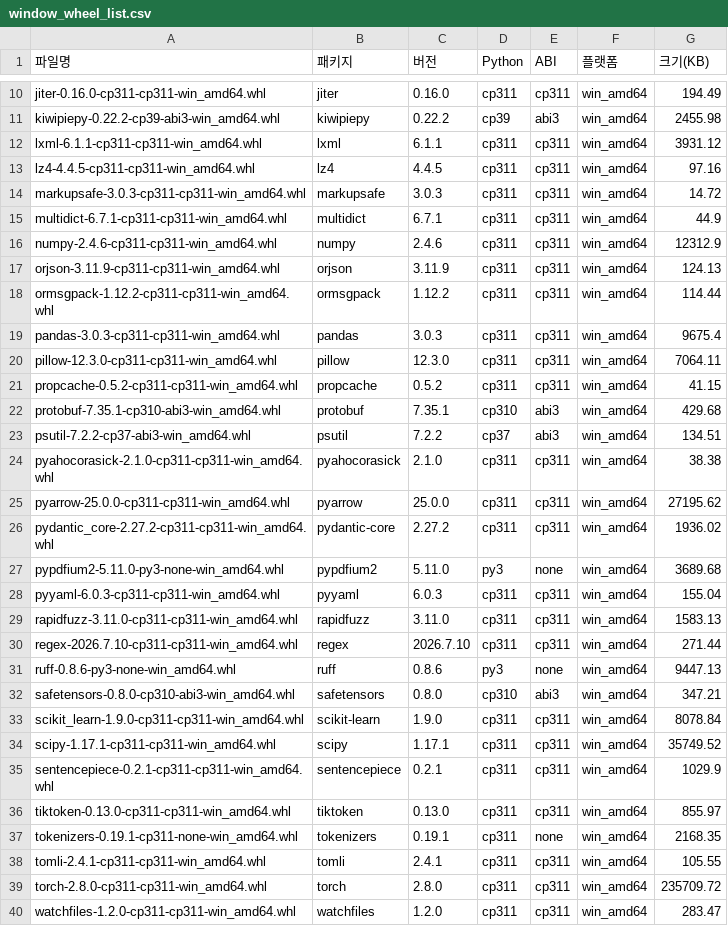
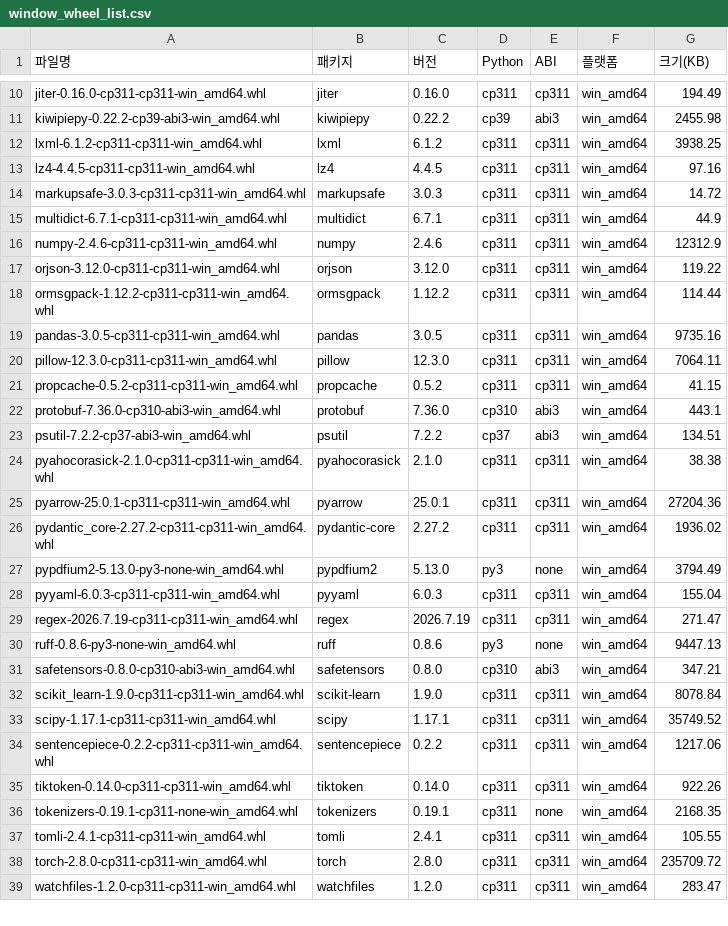
Before and after one commit to ROKMC-AI-TF-TEAM-LLM/mars-ai-server, a CSV file: scripts/window_wheel_list.csv, drawn as a sheet; only a part is shown, gaps mark what is left out; the diff covers the shown part only.

```diff
--- a/scripts/window_wheel_list.csv
+++ b/scripts/window_wheel_list.csv
@@ -11,3 +11,3 @@ jiter-0.16.0-cp311-cp311-win_amd64.whl,jiter,0.16.0,cp311,cp311,win_amd64,194.49
 kiwipiepy-0.22.2-cp39-abi3-win_amd64.whl,kiwipiepy,0.22.2,cp39,abi3,win_amd64,2455.98
-lxml-6.1.1-cp311-cp311-win_amd64.whl,lxml,6.1.1,cp311,cp311,win_amd64,3931.12
+lxml-6.1.2-cp311-cp311-win_amd64.whl,lxml,6.1.2,cp311,cp311,win_amd64,3938.25
 lz4-4.4.5-cp311-cp311-win_amd64.whl,lz4,4.4.5,cp311,cp311,win_amd64,97.16
@@ -16,16 +16,15 @@ multidict-6.7.1-cp311-cp311-win_amd64.whl,multidict,6.7.1,cp311,cp311,win_amd64,
 numpy-2.4.6-cp311-cp311-win_amd64.whl,numpy,2.4.6,cp311,cp311,win_amd64,12312.9
-orjson-3.11.9-cp311-cp311-win_amd64.whl,orjson,3.11.9,cp311,cp311,win_amd64,124.13
+orjson-3.12.0-cp311-cp311-win_amd64.whl,orjson,3.12.0,cp311,cp311,win_amd64,119.22
 ormsgpack-1.12.2-cp311-cp311-win_amd64.whl,ormsgpack,1.12.2,cp311,cp311,win_amd64,114.44
-pandas-3.0.3-cp311-cp311-win_amd64.whl,pandas,3.0.3,cp311,cp311,win_amd64,9675.4
+pandas-3.0.5-cp311-cp311-win_amd64.whl,pandas,3.0.5,cp311,cp311,win_amd64,9735.16
 pillow-12.3.0-cp311-cp311-win_amd64.whl,pillow,12.3.0,cp311,cp311,win_amd64,7064.11
 propcache-0.5.2-cp311-cp311-win_amd64.whl,propcache,0.5.2,cp311,cp311,win_amd64,41.15
-protobuf-7.35.1-cp310-abi3-win_amd64.whl,protobuf,7.35.1,cp310,abi3,win_amd64,429.68
+protobuf-7.36.0-cp310-abi3-win_amd64.whl,protobuf,7.36.0,cp310,abi3,win_amd64,443.1
 psutil-7.2.2-cp37-abi3-win_amd64.whl,psutil,7.2.2,cp37,abi3,win_amd64,134.51
 pyahocorasick-2.1.0-cp311-cp311-win_amd64.whl,pyahocorasick,2.1.0,cp311,cp311,win_amd64,38.38
-pyarrow-25.0.0-cp311-cp311-win_amd64.whl,pyarrow,25.0.0,cp311,cp311,win_amd64,27195.62
+pyarrow-25.0.1-cp311-cp311-win_amd64.whl,pyarrow,25.0.1,cp311,cp311,win_amd64,27204.36
 pydantic_core-2.27.2-cp311-cp311-win_amd64.whl,pydantic-core,2.27.2,cp311,cp311,win_amd64,1936.02
-pypdfium2-5.11.0-py3-none-win_amd64.whl,pypdfium2,5.11.0,py3,none,win_amd64,3689.68
+pypdfium2-5.13.0-py3-none-win_amd64.whl,pypdfium2,5.13.0,py3,none,win_amd64,3794.49
 pyyaml-6.0.3-cp311-cp311-win_amd64.whl,pyyaml,6.0.3,cp311,cp311,win_amd64,155.04
-rapidfuzz-3.11.0-cp311-cp311-win_amd64.whl,rapidfuzz,3.11.0,cp311,cp311,win_amd64,1583.13
-regex-2026.7.10-cp311-cp311-win_amd64.whl,regex,2026.7.10,cp311,cp311,win_amd64,271.44
+regex-2026.7.19-cp311-cp311-win_amd64.whl,regex,2026.7.19,cp311,cp311,win_amd64,271.47
 ruff-0.8.6-py3-none-win_amd64.whl,ruff,0.8.6,py3,none,win_amd64,9447.13
@@ -34,4 +33,4 @@ scikit_learn-1.9.0-cp311-cp311-win_amd64.whl,scikit-learn,1.9.0,cp311,cp311,win_
 scipy-1.17.1-cp311-cp311-win_amd64.whl,scipy,1.17.1,cp311,cp311,win_amd64,35749.52
-sentencepiece-0.2.1-cp311-cp311-win_amd64.whl,sentencepiece,0.2.1,cp311,cp311,win_amd64,1029.9
-tiktoken-0.13.0-cp311-cp311-win_amd64.whl,tiktoken,0.13.0,cp311,cp311,win_amd64,855.97
+sentencepiece-0.2.2-cp311-cp311-win_amd64.whl,sentencepiece,0.2.2,cp311,cp311,win_amd64,1217.06
+tiktoken-0.14.0-cp311-cp311-win_amd64.whl,tiktoken,0.14.0,cp311,cp311,win_amd64,922.26
 tokenizers-0.19.1-cp311-none-win_amd64.whl,tokenizers,0.19.1,cp311,none,win_amd64,2168.35
```
Also changed, not shown: 21 edited cells elsewhere in this file, scripts/linux_wheel_list.csv, scripts/shared_wheel_list.csv, 6 other files.
